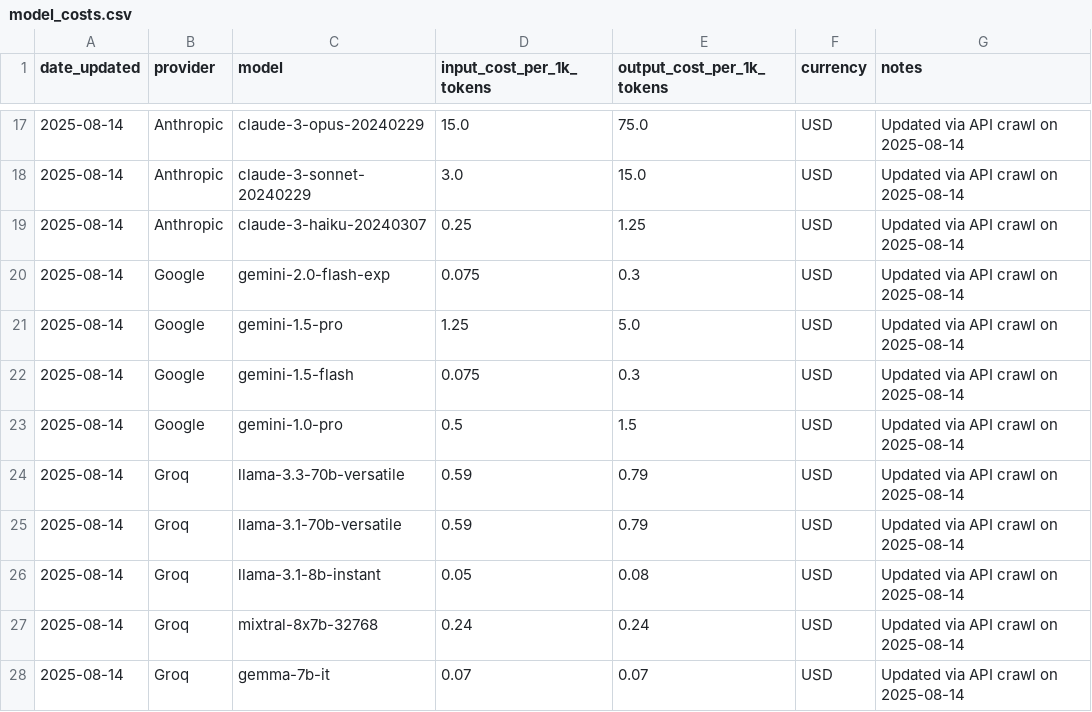
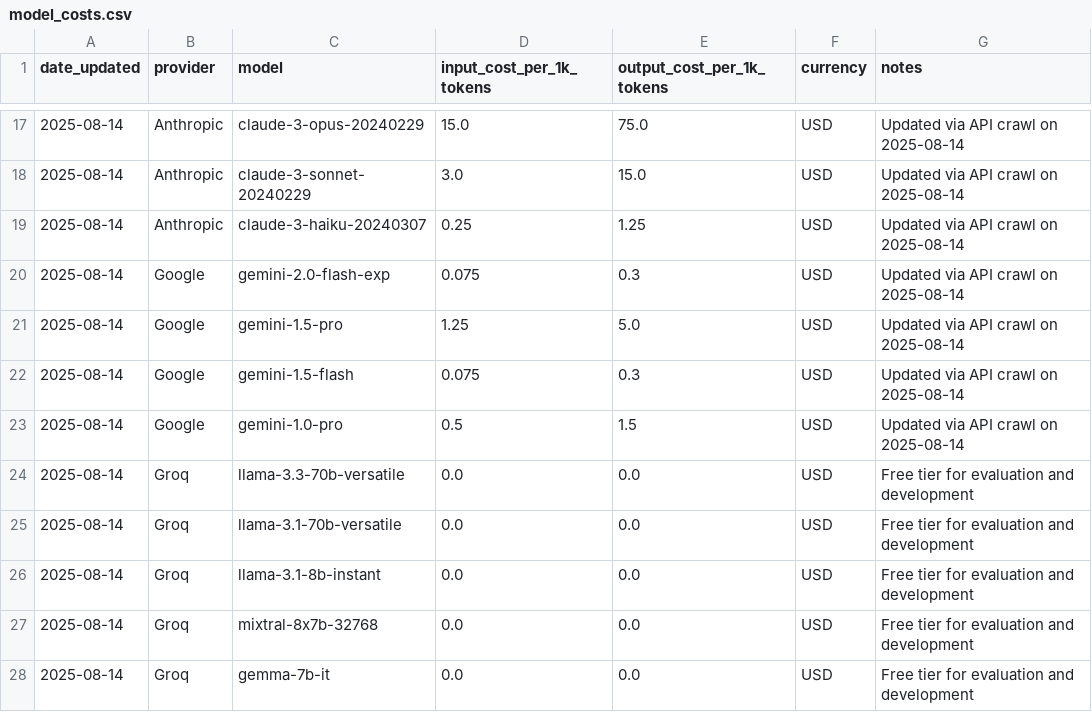
Before and after one commit to TsukiTsuKiss/llm-chat-system, a CSV file: model_costs.csv, drawn as a sheet; only a part is shown, gaps mark what is left out.

```diff
--- a/model_costs.csv
+++ b/model_costs.csv
@@ -23,6 +23,6 @@ date_updated,provider,model,input_cost_per_1k_tokens,output_cost_per_1k_tokens,c
 2025-08-14,Google,gemini-1.0-pro,0.5,1.5,USD,Updated via API crawl on 2025-08-14
-2025-08-14,Groq,llama-3.3-70b-versatile,0.59,0.79,USD,Updated via API crawl on 2025-08-14
-2025-08-14,Groq,llama-3.1-70b-versatile,0.59,0.79,USD,Updated via API crawl on 2025-08-14
-2025-08-14,Groq,llama-3.1-8b-instant,0.05,0.08,USD,Updated via API crawl on 2025-08-14
-2025-08-14,Groq,mixtral-8x7b-32768,0.24,0.24,USD,Updated via API crawl on 2025-08-14
-2025-08-14,Groq,gemma-7b-it,0.07,0.07,USD,Updated via API crawl on 2025-08-14
+2025-08-14,Groq,llama-3.3-70b-versatile,0.0,0.0,USD,Free tier for evaluation and development
+2025-08-14,Groq,llama-3.1-70b-versatile,0.0,0.0,USD,Free tier for evaluation and development
+2025-08-14,Groq,llama-3.1-8b-instant,0.0,0.0,USD,Free tier for evaluation and development
+2025-08-14,Groq,mixtral-8x7b-32768,0.0,0.0,USD,Free tier for evaluation and development
+2025-08-14,Groq,gemma-7b-it,0.0,0.0,USD,Free tier for evaluation and development
```
Also changed, not shown: 42 other files.
